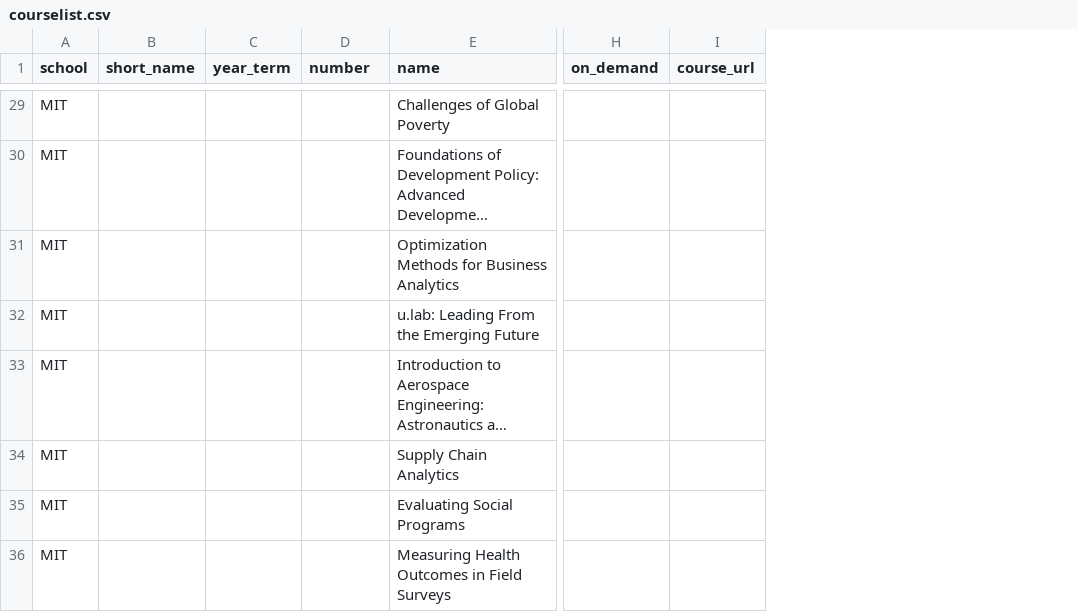
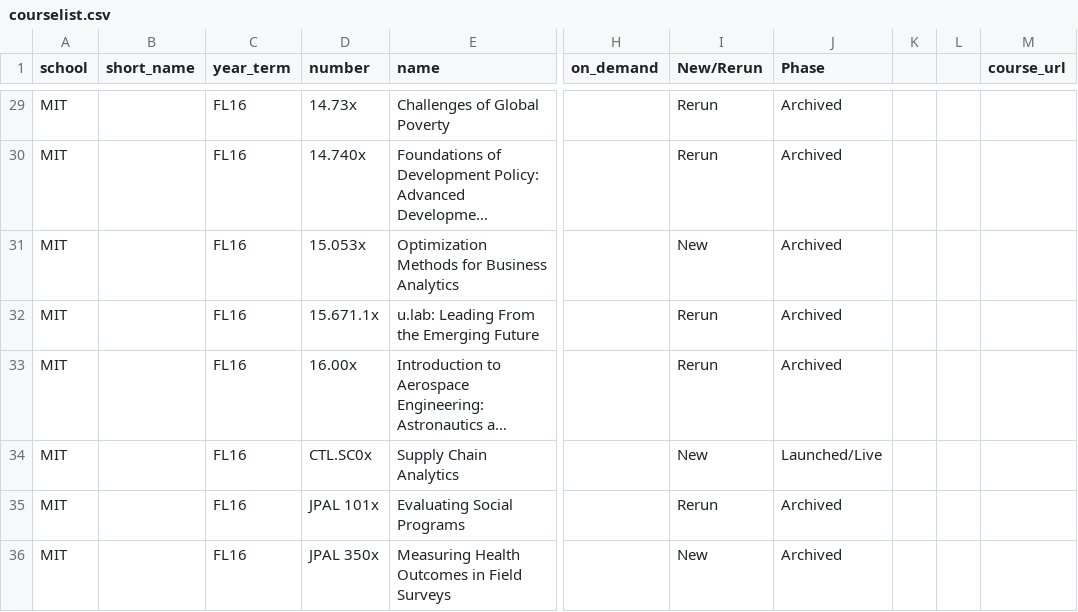
Before and after one commit to myeomans/Early-Interventions-in-Online-Education, a CSV file: courselist.csv, drawn as a sheet; only a part is shown, gaps mark what is left out; long unchanged cells end in …; the diff covers the shown part only; the diff names each change by its address in the sheet, - before the commit and + after, or states it on an @@ line.

```diff
--- a/courselist.csv
+++ b/courselist.csv
+column I (New/Rerun), rows 29-36: Rerun | Rerun | New | Rerun | Rerun | New | Rerun | New
+column J (Phase), rows 29-36: Archived | Archived | Archived | Archived | Archived | Launched/Live | Archived | Archived
+column K, empty
+column L, empty
-C29:C36 (year_term): (empty)
+C29:C36 (year_term): FL16
-D29 (number): (empty)
+D29 (number): 14.73x
-D30 (number): (empty)
+D30 (number): 14.740x
-D31 (number): (empty)
+D31 (number): 15.053x
-D32 (number): (empty)
+D32 (number): 15.671.1x
-D33 (number): (empty)
+D33 (number): 16.00x
-D34 (number): (empty)
+D34 (number): CTL.SC0x
-D35 (number): (empty)
+D35 (number): JPAL 101x
-D36 (number): (empty)
+D36 (number): JPAL 350x
```
Also changed, not shown: 34 edited cells elsewhere in this file.
